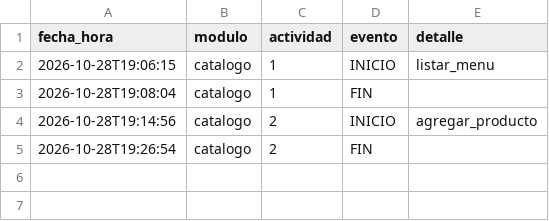
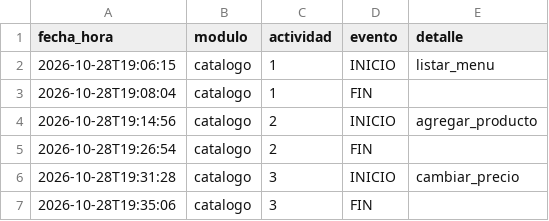
Before and after one commit to osielespinoza16-web/cafetec, a CSV file: registro/flujo_catalogo.csv, drawn as a sheet.

```diff
--- a/registro/flujo_catalogo.csv
+++ b/registro/flujo_catalogo.csv
@@ -5 +5,3 @@ fecha_hora,modulo,actividad,evento,detalle
 2026-10-28T19:26:54,catalogo,2,FIN,
+2026-10-28T19:31:28,catalogo,3,INICIO,cambiar_precio
+2026-10-28T19:35:06,catalogo,3,FIN,
```
Also changed, not shown: registro/ejecuciones_catalogo.csv, 1 other file.
